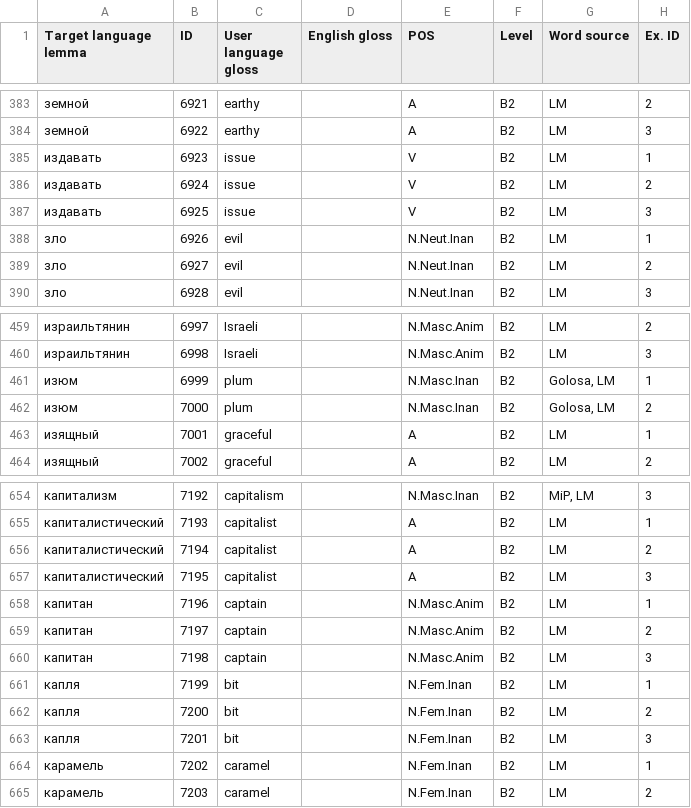
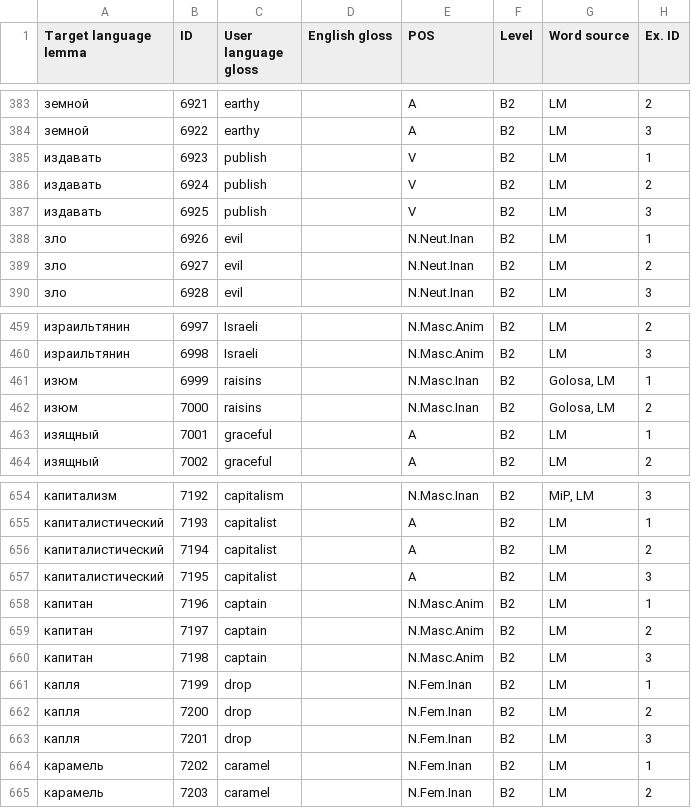
Before and after one commit to ddashon/data-rus-eng, a CSV file: SMARTool_data_B2_ZHENYA.csv, drawn as a sheet; only a part is shown, gaps mark what is left out; the diff names each change by its address in the sheet, - before the commit and + after, or states it on an @@ line.

Commit message:
Update SMARTool_data_B2_ZHENYA.csv
edit lines 385-387 (change translation издавать)
edit lines 461, 462 (change translation изюм)
edit lines 661-663 (change translation капля)

```diff
--- a/SMARTool_data_B2_ZHENYA.csv
+++ b/SMARTool_data_B2_ZHENYA.csv
-C385:C387 (User language gloss): issue
+C385:C387 (User language gloss): publish
-C461:C462 (User language gloss): plum
+C461:C462 (User language gloss): raisins
-C661:C663 (User language gloss): bit
+C661:C663 (User language gloss): drop
```
